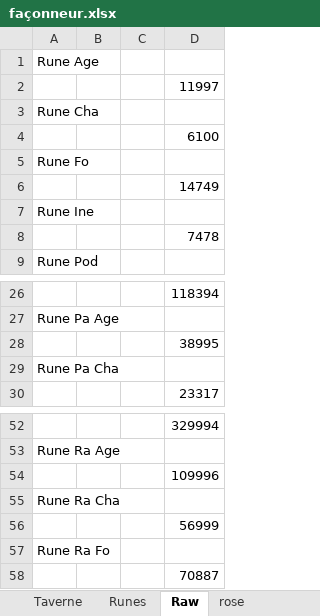
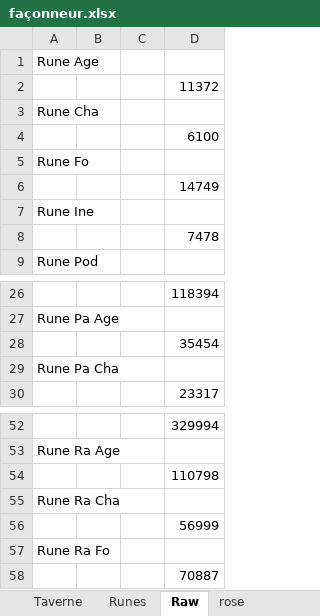
Before and after one commit to Greenlamp2/DofusRune, an Excel workbook: façonneur.xlsx, sheet Raw, drawn as a sheet; only a part is shown, gaps mark what is left out; values as stored, in another font and other column widths than the file's, no borders; the diff names each change by its address in the sheet, - before the commit and + after, or states it on an @@ line.

```diff
--- a/façonneur.xlsx (sheet Raw)
+++ b/façonneur.xlsx (sheet Raw)
-D2: 11997
+D2: 11372
-D28: 38995
+D28: 35454
-D54: 109996
+D54: 110798
```
Also changed, not shown: sheet Runes, 19 other files.
